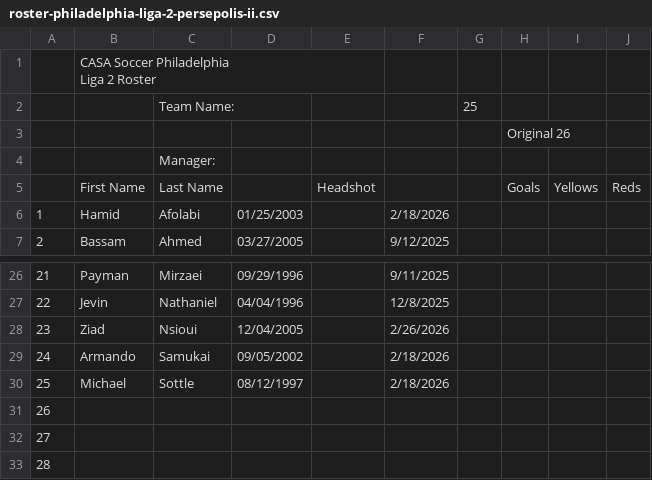
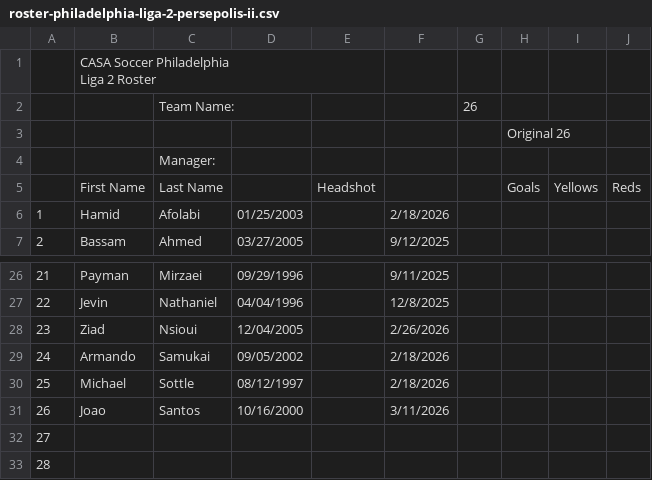
Before and after one commit to jbreslin33/footballhome, a CSV file: database/scraped-html/casa/roster-philadelphia-liga-2-persepolis-ii.csv, drawn as a sheet; only a part is shown, gaps mark what is left out.

Commit message:
Sync league data (March 16, 2026)

```diff
--- a/database/scraped-html/casa/roster-philadelphia-liga-2-persepolis-ii.csv
+++ b/database/scraped-html/casa/roster-philadelphia-liga-2-persepolis-ii.csv
@@ -2,3 +2,3 @@
 Liga 2 Roster ","","","","","","","","","","","","","","","","","","","","","","","",""
-"","","Team Name:","","","","25","","","","","","","","","","","","","","","","","","",""
+"","","Team Name:","","","","26","","","","","","","","","","","","","","","","","","",""
 "","","","","","","","Original 26","","","","","","","","","","","","","","","","","",""
@@ -31,3 +31,3 @@ Liga 2 Roster ","","","","","","","","","","","","","","","","","","","","","","
 "25","Michael","Sottle","08/12/1997","","2/18/2026","","","","","","","","","","","","","","","","","","","",""
-"26","","","","","","","","","","","","","","","","","","","","","","","","",""
+"26","Joao","Santos","10/16/2000","","3/11/2026","","","","","","","","","","","","","","","","","","","",""
 "27","","","","","","","","","","","","","","","","","","","","","","","","",""
```
Also changed, not shown: database/scraped-html/casa/roster-philadelphia-liga-2-sewells-old-boys.csv, 20 other files.
